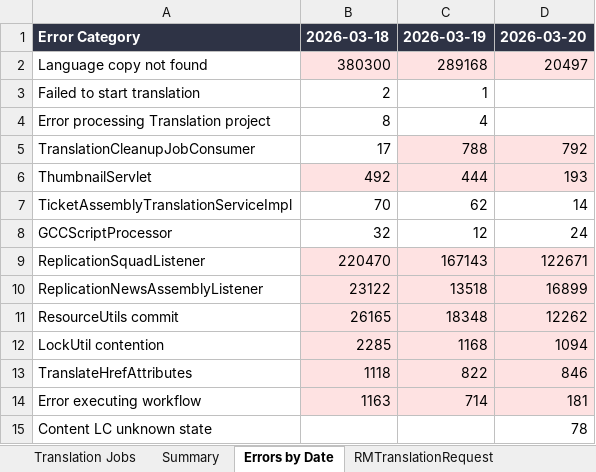
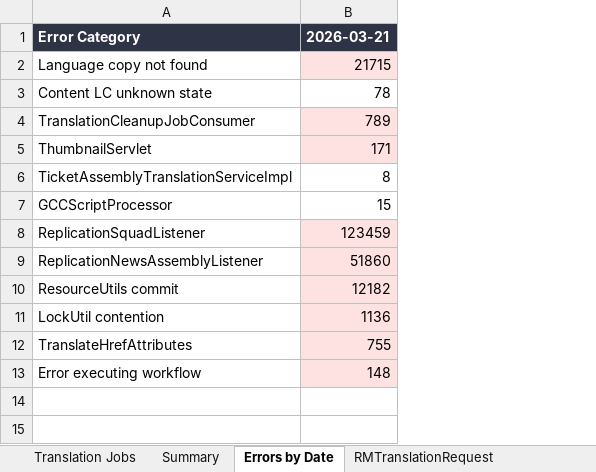
Before and after one commit to adeporra/rm-translation-reports, an Excel workbook: translation_jobs_all_days.xlsx, sheet Errors by Date, drawn as a sheet; values as stored, in another font and other column widths than the file's, no borders; removed rows and columns are numbered as before the commit, all else as after; the diff names each change by its address in the sheet, - before the commit and + after, or states it on an @@ line.

```diff
--- a/translation_jobs_all_days.xlsx (sheet Errors by Date)
+++ b/translation_jobs_all_days.xlsx (sheet Errors by Date)
-column B, rows 1-3: 2026-03-18 | 380300 | 2; rows 5-14: 17 | 492 | 70 | 32 | 220470 | 23122 | 26165 | 2285 | 1118 | 1163
-column C, rows 1-3: 2026-03-19 | 289168 | 1; rows 5-14: 788 | 444 | 62 | 12 | 167143 | 13518 | 18348 | 1168 | 822 | 714
-column D, rows 1-2: 2026-03-20 | 20497; rows 5-14: 792 | 193 | 14 | 24 | 122671 | 16899 | 12262 | 1094 | 846 | 181
+column B, rows 1-13: 2026-03-21 | 21715 | 78 | 789 | 171 | 8 | 15 | 123459 | 51860 | 12182 | 1136 | 755 | 148
-A3: Failed to start translation
+A3: Content LC unknown state
-row 4: Error processing Translation project | 8 | 4
-row 15: Content LC unknown state |  |  | 78
```
Also changed, not shown: sheet Translation Jobs, sheet Summary, sheet RMTranslationRequest, 10 other files.
